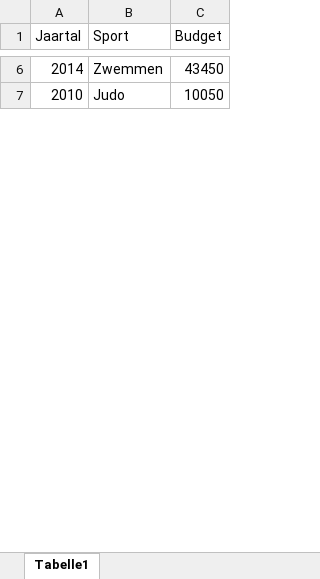
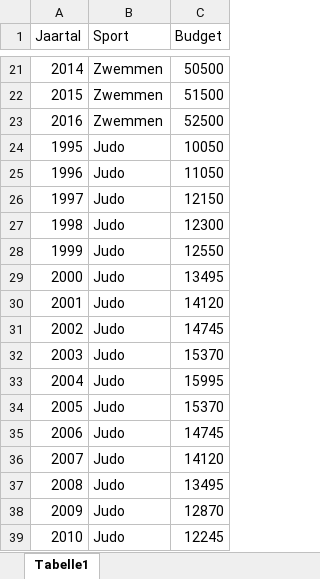
Before and after one commit to RBos10/NOC-NSF_Hackaton, an Excel workbook: Datasets/budgetten.xlsx, sheet Tabelle1, drawn as a sheet; only a part is shown, gaps mark what is left out; values as stored, in another font and other column widths than the file's, no borders; addresses are those after the commit; the diff covers the shown part only; the diff names each change by its address in the sheet, - before the commit and + after, or states it on an @@ line.

```diff
--- a/Datasets/budgetten.xlsx (sheet Tabelle1)
+++ b/Datasets/budgetten.xlsx (sheet Tabelle1)
-C21 (Budget): 43450
+C21 (Budget): 50500
+row 22: 2015 | Zwemmen | 51500
+row 23: 2016 | Zwemmen | 52500
+row 24: 1995 | Judo | 10050
+row 25: 1996 | Judo | 11050
+row 26: 1997 | Judo | 12150
+row 27: 1998 | Judo | 12300
+row 28: 1999 | Judo | 12550
+row 29: 2000 | Judo | 13495
+row 30: 2001 | Judo | 14120
+row 31: 2002 | Judo | 14745
+row 32: 2003 | Judo | 15370
+row 33: 2004 | Judo | 15995
+row 34: 2005 | Judo | 15370
+row 35: 2006 | Judo | 14745
+row 36: 2007 | Judo | 14120
+row 37: 2008 | Judo | 13495
+row 38: 2009 | Judo | 12870
-C39 (Budget): 10050
+C39 (Budget): 12245
```
Also changed, not shown: 97 added rows and 28 edited cells elsewhere in this sheet.
